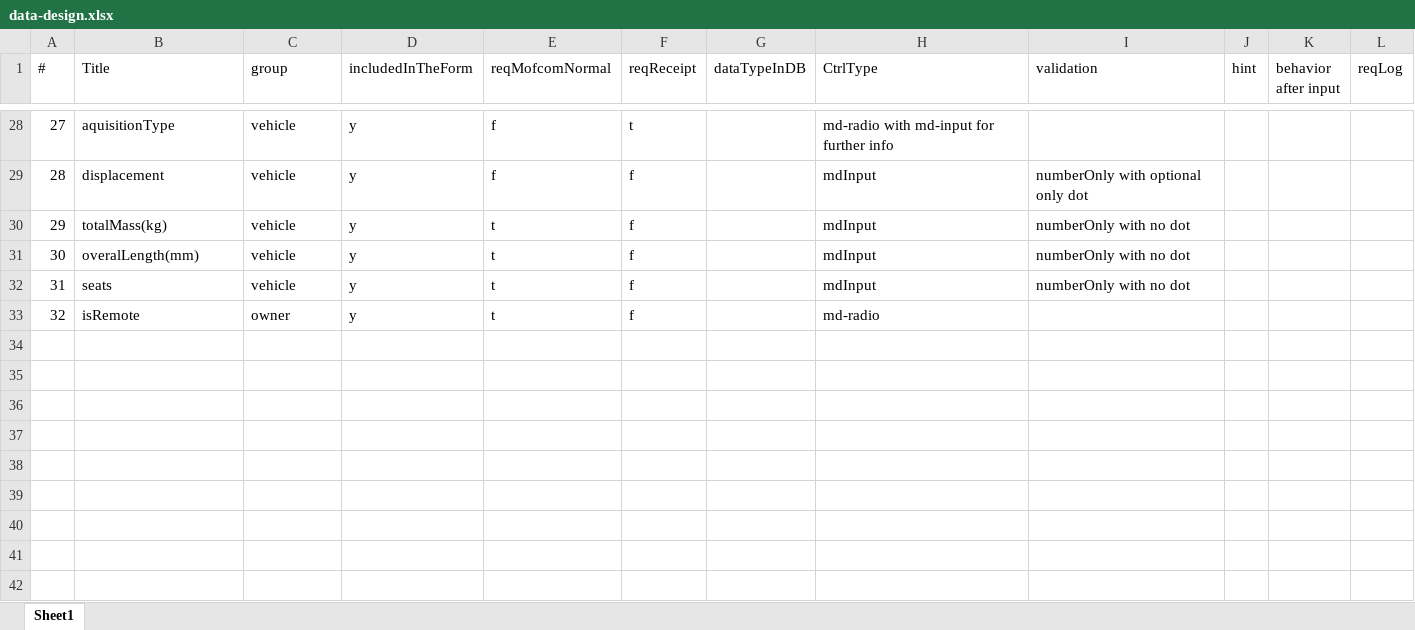
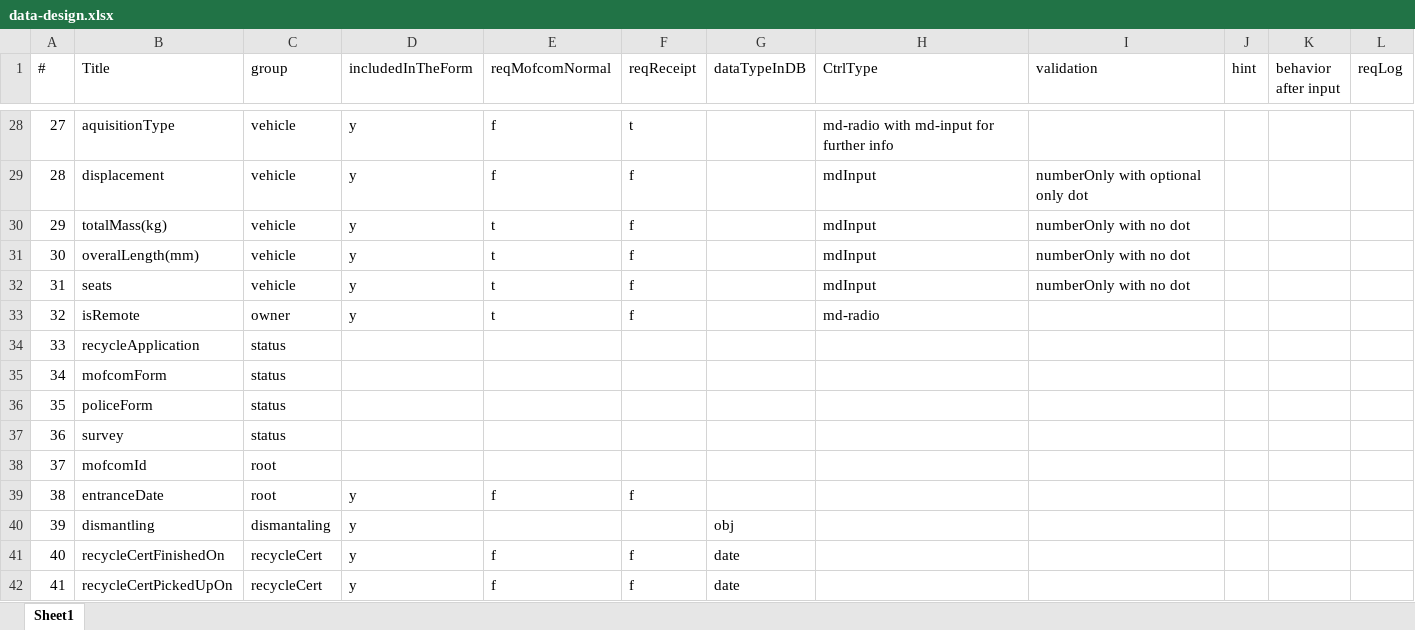
Before and after one commit to rxjs-space/lyfront, an Excel workbook: dummy-data/data-design.xlsx, sheet Sheet1, drawn as a sheet; only a part is shown, gaps mark what is left out; values as stored, in another font and other column widths than the file's, no borders; the diff names each change by its address in the sheet, - before the commit and + after, or states it on an @@ line.

Commit message:
added typesResolver

```diff
--- a/dummy-data/data-design.xlsx (sheet Sheet1)
+++ b/dummy-data/data-design.xlsx (sheet Sheet1)
+row 34: 33 | recycleApplication | status
+row 35: 34 | mofcomForm | status
+row 36: 35 | policeForm | status
+row 37: 36 | survey | status
+row 38: 37 | mofcomId | root
+row 39: 38 | entranceDate | root | y | f | f
+row 40: 39 | dismantling | dismantaling | y |  |  | obj
+row 41: 40 | recycleCertFinishedOn | recycleCert | y | f | f | date
+row 42: 41 | recycleCertPickedUpOn | recycleCert | y | f | f | date
```
Also changed, not shown: 30 other files.
